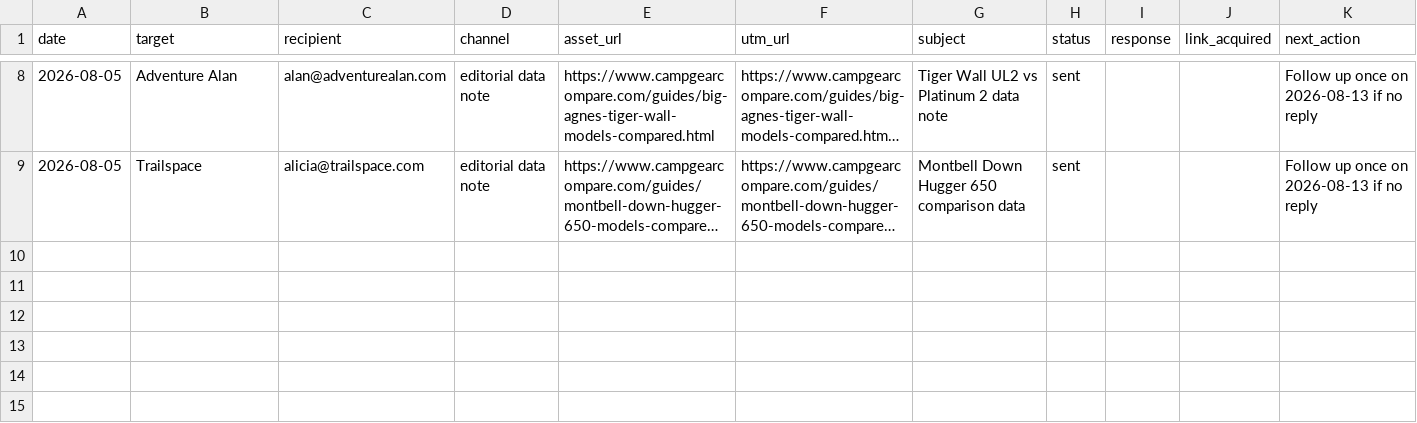
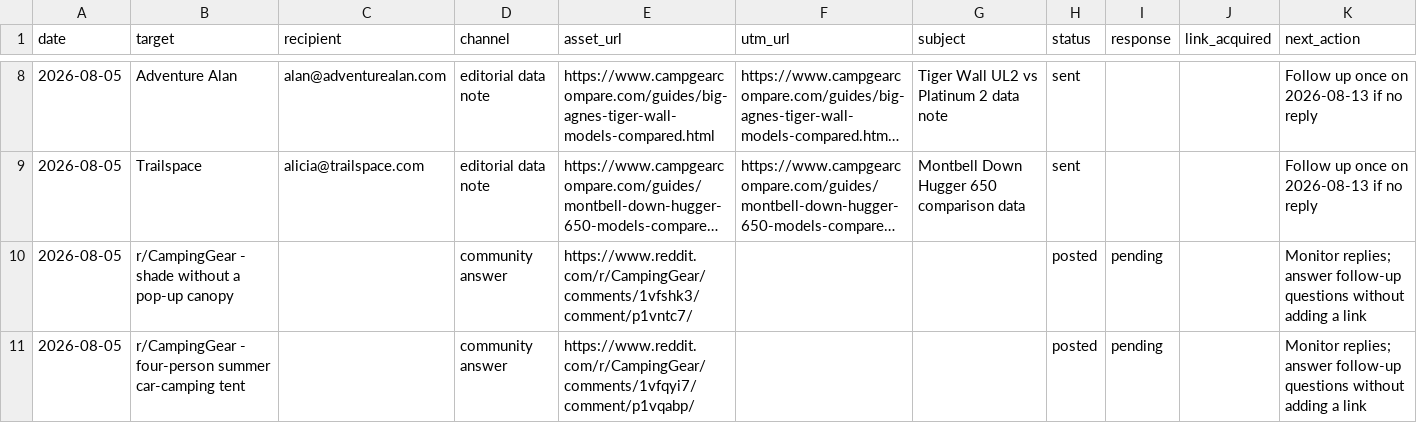
Before and after one commit to guanxu0813-sys/my_camping_website, a CSV file: docs/outreach-log.csv, drawn as a sheet; only a part is shown, gaps mark what is left out; long unchanged cells end in …; the diff names each change by its address in the sheet, - before the commit and + after, or states it on an @@ line.

Commit message:
Complete Day 12 community outreach

```diff
--- a/docs/outreach-log.csv
+++ b/docs/outreach-log.csv
+row 10: 2026-08-05 | r/CampingGear - shade without a pop-up canopy |  | community answer | https://www.reddit.com/r/CampingGear/comments/1vfshk3/comment/p1vntc7/ |  |  | posted | pending |  | Monitor replies; answer follow-up questions without adding a link
+row 11: 2026-08-05 | r/CampingGear - four-person summer car-camping tent |  | community answer | https://www.reddit.com/r/CampingGear/comments/1vfqyi7/comment/p1vqabp/ |  |  | posted | pending |  | Monitor replies; answer follow-up questions without adding a link
```
Also changed, not shown: 3 other files.
